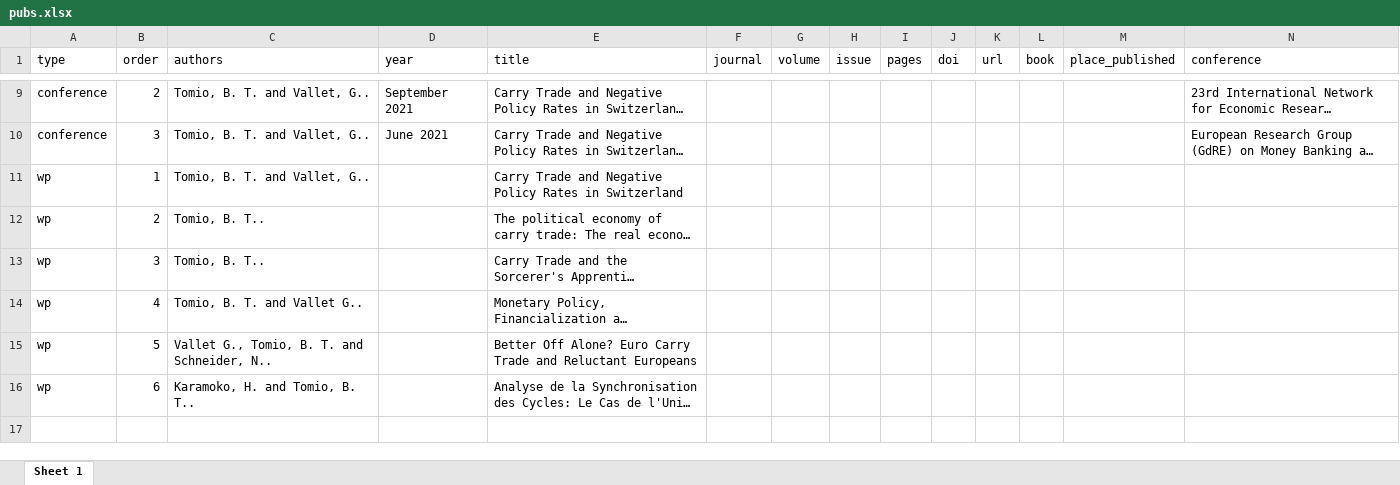
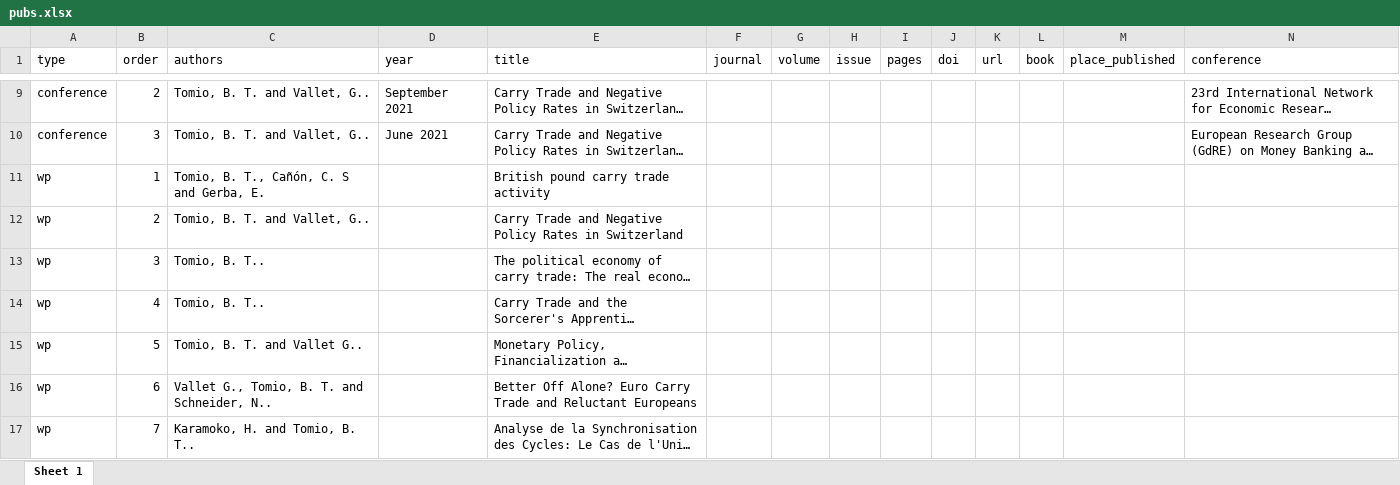
Before and after one commit to bttomio/bttomio.github.io, an Excel workbook: cv/data/pubs.xlsx, sheet Sheet 1, drawn as a sheet; only a part is shown, gaps mark what is left out; long unchanged cells end in …; values as stored, in another font and other column widths than the file's, no borders; addresses are those after the commit; rows hold the shown columns only; the diff names each change by its address in the sheet, - before the commit and + after, or states it on an @@ line.

```diff
--- a/cv/data/pubs.xlsx (sheet Sheet 1)
+++ b/cv/data/pubs.xlsx (sheet Sheet 1)
+row 11: wp | 1 | Tomio, B. T., Cañón, C. S and Gerba, E. |  | British pound carry trade activity
-B12 (order): 1
+B12 (order): 2
-B13 (order): 2
+B13 (order): 3
-B14 (order): 3
+B14 (order): 4
-B15 (order): 4
+B15 (order): 5
-B16 (order): 5
+B16 (order): 6
-B17 (order): 6
+B17 (order): 7
```
Also changed, not shown: 1 other file.
